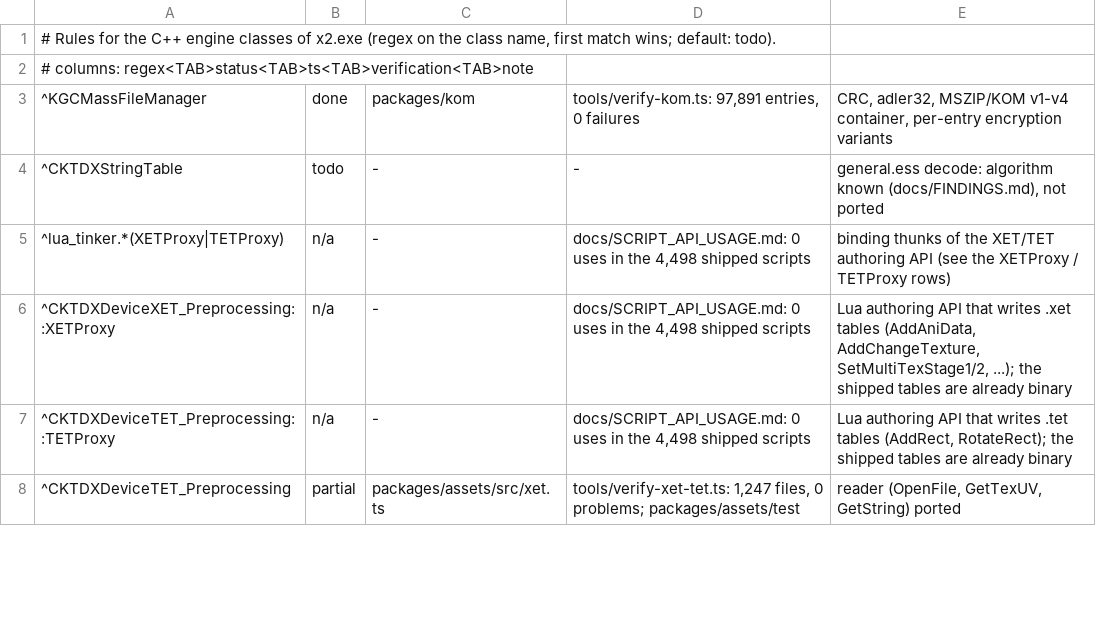
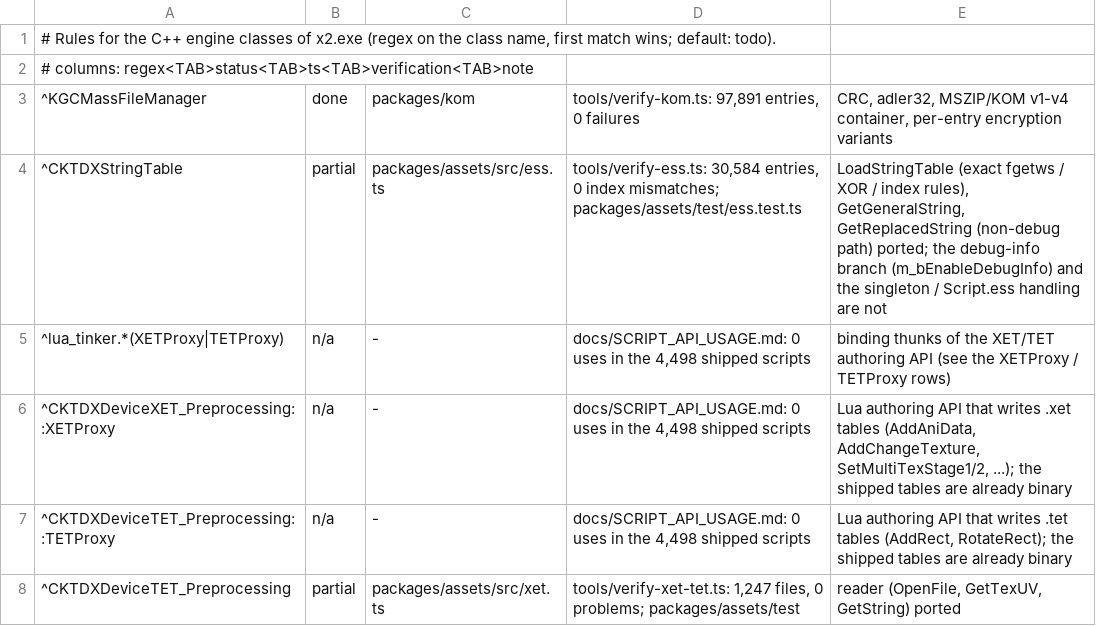
Before and after one commit to chuccb/Els_HK_2014-03-13, a TSV file: docs/ledger-classes.tsv, drawn as a sheet; only a part is shown.

Commit message:
Phase 2: General.ess string table (exact LoadStringTable, GetGeneralString, GetReplacedString), verify-ess.ts/.py, tests, docs, ledger
Co-authored-by: arena-agent <297053741+arena-agent@users.noreply.github.com>

```diff
--- a/docs/ledger-classes.tsv
+++ b/docs/ledger-classes.tsv
@@ -3,3 +3,3 @@
 ^KGCMassFileManager	done	packages/kom	tools/verify-kom.ts: 97,891 entries, 0 failures	CRC, adler32, MSZIP/KOM v1-v4 container, per-entry encryption variants
-^CKTDXStringTable	todo	-	-	general.ess decode: algorithm known (docs/FINDINGS.md), not ported
+^CKTDXStringTable	partial	packages/assets/src/ess.ts	tools/verify-ess.ts: 30,584 entries, 0 index mismatches; packages/assets/test/ess.test.ts	LoadStringTable (exact fgetws / XOR / index rules), GetGeneralString, GetReplacedString (non-debug path) ported; the debug-info branch (m_bEnableDebugInfo) and the singleton / Script.ess handling are not
 ^lua_tinker.*(XETProxy|TETProxy)	n/a	-	docs/SCRIPT_API_USAGE.md: 0 uses in the 4,498 shipped scripts	binding thunks of the XET/TET authoring API (see the XETProxy / TETProxy rows)
```
Also changed, not shown: docs/ledger-classes.generated.tsv, 11 other files.
